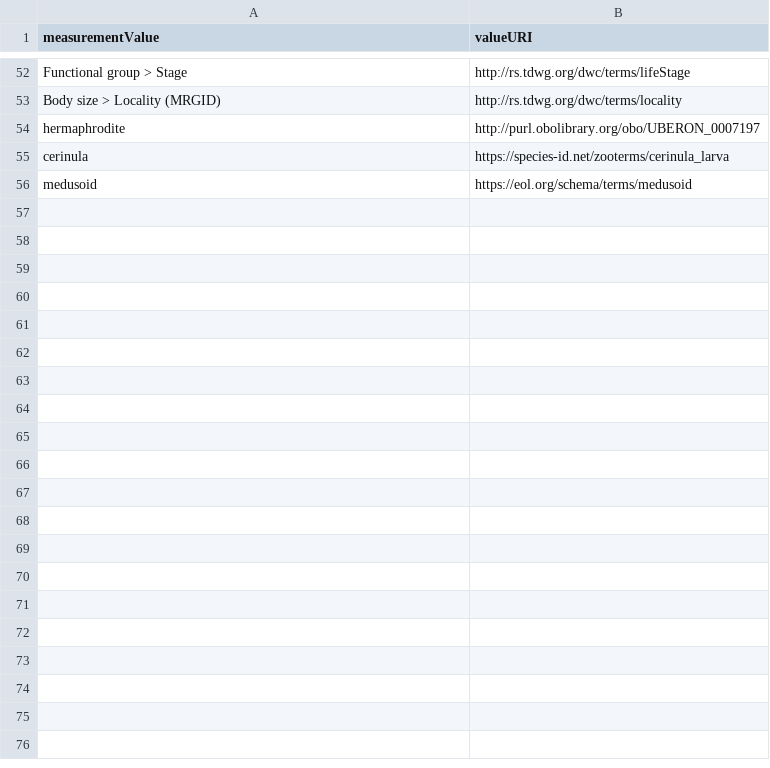
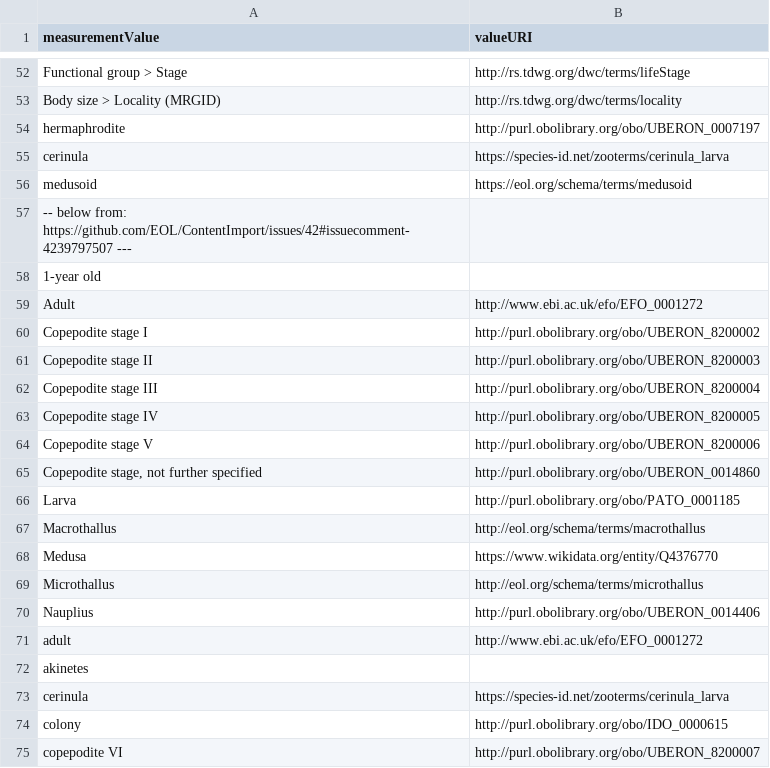
Before and after one commit to eliagbayani/EOL-connector-data-files, a TSV file: WoRMS/Feb2020/metastats-2.tsv, drawn as a sheet; only a part is shown, gaps mark what is left out; the diff covers the shown part only.

Commit message:
Update metastats-2.tsv

```diff
--- a/WoRMS/Feb2020/metastats-2.tsv
+++ b/WoRMS/Feb2020/metastats-2.tsv
@@ -56 +56,20 @@ cerinula	https://species-id.net/zooterms/cerinula_larva
 medusoid	https://eol.org/schema/terms/medusoid
+-- below from: https://github.com/EOL/ContentImport/issues/42#issuecomment-4239797507 ---
+1-year old
+Adult	http://www.ebi.ac.uk/efo/EFO_0001272
+Copepodite stage I	http://purl.obolibrary.org/obo/UBERON_8200002
+Copepodite stage II	http://purl.obolibrary.org/obo/UBERON_8200003
+Copepodite stage III	http://purl.obolibrary.org/obo/UBERON_8200004
+Copepodite stage IV	http://purl.obolibrary.org/obo/UBERON_8200005
+Copepodite stage V	http://purl.obolibrary.org/obo/UBERON_8200006
+Copepodite stage, not further specified	http://purl.obolibrary.org/obo/UBERON_0014860
+Larva	http://purl.obolibrary.org/obo/PATO_0001185
+Macrothallus	http://eol.org/schema/terms/macrothallus
+Medusa	https://www.wikidata.org/entity/Q4376770
+Microthallus	http://eol.org/schema/terms/microthallus
+Nauplius	http://purl.obolibrary.org/obo/UBERON_0014406
+adult	http://www.ebi.ac.uk/efo/EFO_0001272
+akinetes
+cerinula	https://species-id.net/zooterms/cerinula_larva
+colony	http://purl.obolibrary.org/obo/IDO_0000615
+copepodite VI	http://purl.obolibrary.org/obo/UBERON_8200007
```
Also changed, not shown: 26 added rows elsewhere in this file.
